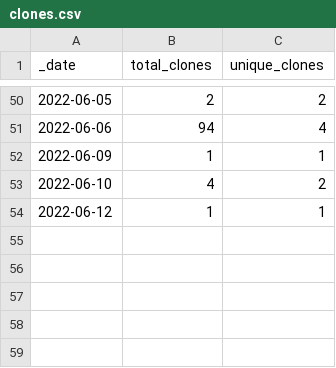
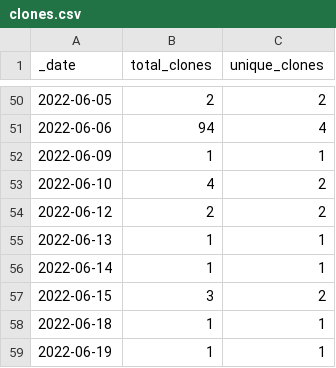
Before and after one commit to FAIRplus/the-fair-cookbook, a CSV file: traffic/clones.csv, drawn as a sheet; only a part is shown, gaps mark what is left out.

```diff
--- a/traffic/clones.csv
+++ b/traffic/clones.csv
@@ -53,2 +53,7 @@ _date,total_clones,unique_clones
 2022-06-10,4,2
-2022-06-12,1,1
+2022-06-12,2,2
+2022-06-13,1,1
+2022-06-14,1,1
+2022-06-15,3,2
+2022-06-18,1,1
+2022-06-19,1,1
```
Also changed, not shown: traffic/views.csv, 1 other file.
